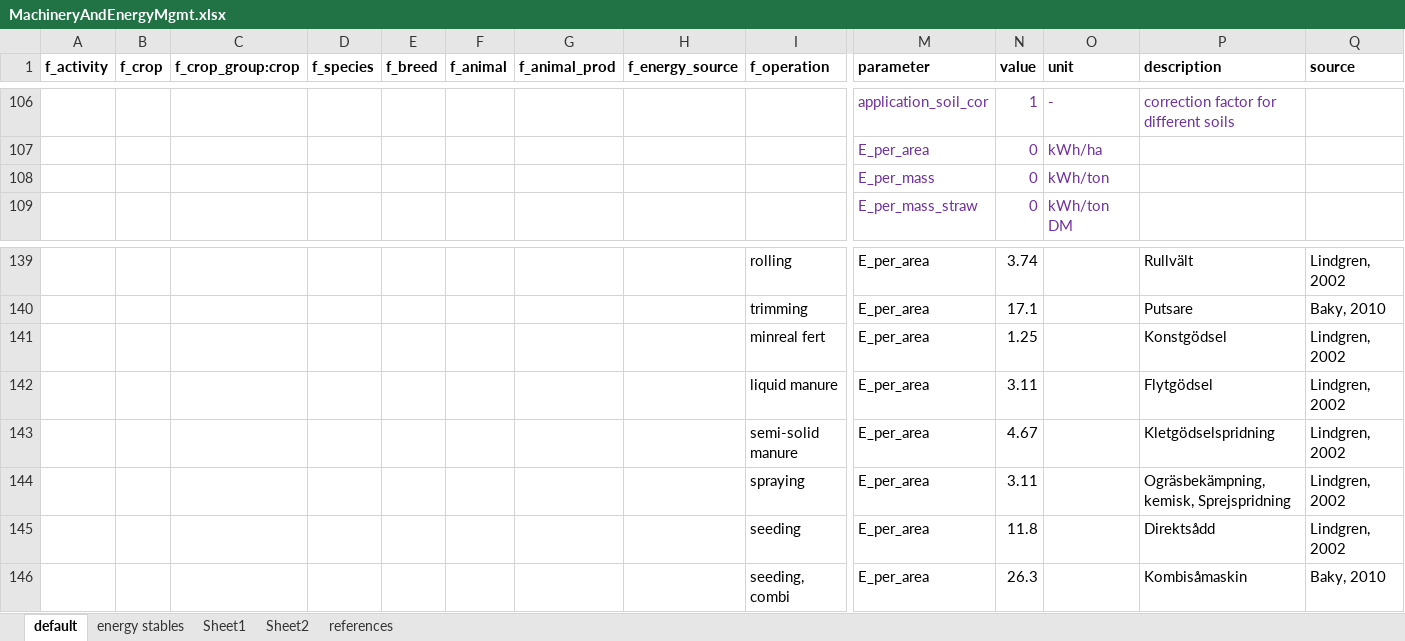
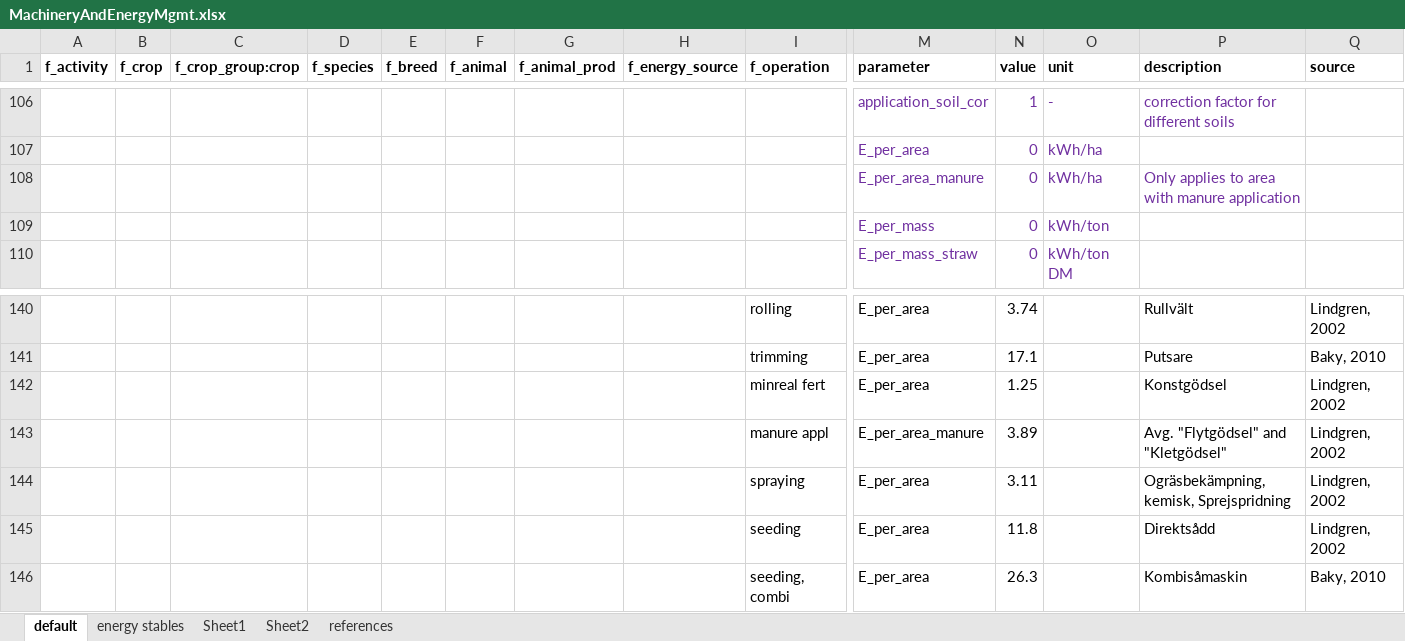
Before and after one commit to SLU-foodsystems/CIBUSmod, an Excel workbook: data/default/MachineryAndEnergyMgmt.xlsx, sheet default, drawn as a sheet; only a part is shown, gaps mark what is left out; values as stored, in another font and other column widths than the file's, no borders; removed rows and columns are numbered as before the commit, all else as after; rows hold the shown columns only; the diff names each change by its address in the sheet, - before the commit and + after, or states it on an @@ line.

Commit message:
Added calc. of energy use for manure appl. based on area w. manure applied

```diff
--- a/data/default/MachineryAndEnergyMgmt.xlsx (sheet default)
+++ b/data/default/MachineryAndEnergyMgmt.xlsx (sheet default)
+row 108:  |  |  |  |  |  |  |  |  | E_per_area_manure | 0 | kWh/ha | Only applies to area with manure application
-row 142:  |  |  |  |  |  |  |  | liquid manure | E_per_area | 3.11 |  | Flytgödsel | Lindgren, 2002
-row 143:  |  |  |  |  |  |  |  | semi-solid manure | E_per_area | 4.67 |  | Kletgödselspridning | Lindgren, 2002
+row 143:  |  |  |  |  |  |  |  | manure appl | E_per_area_manure | 3.89 |  | Avg. "Flytgödsel" and "Kletgödsel" | Lindgren, 2002
```
Also changed, not shown: 2 other files.
